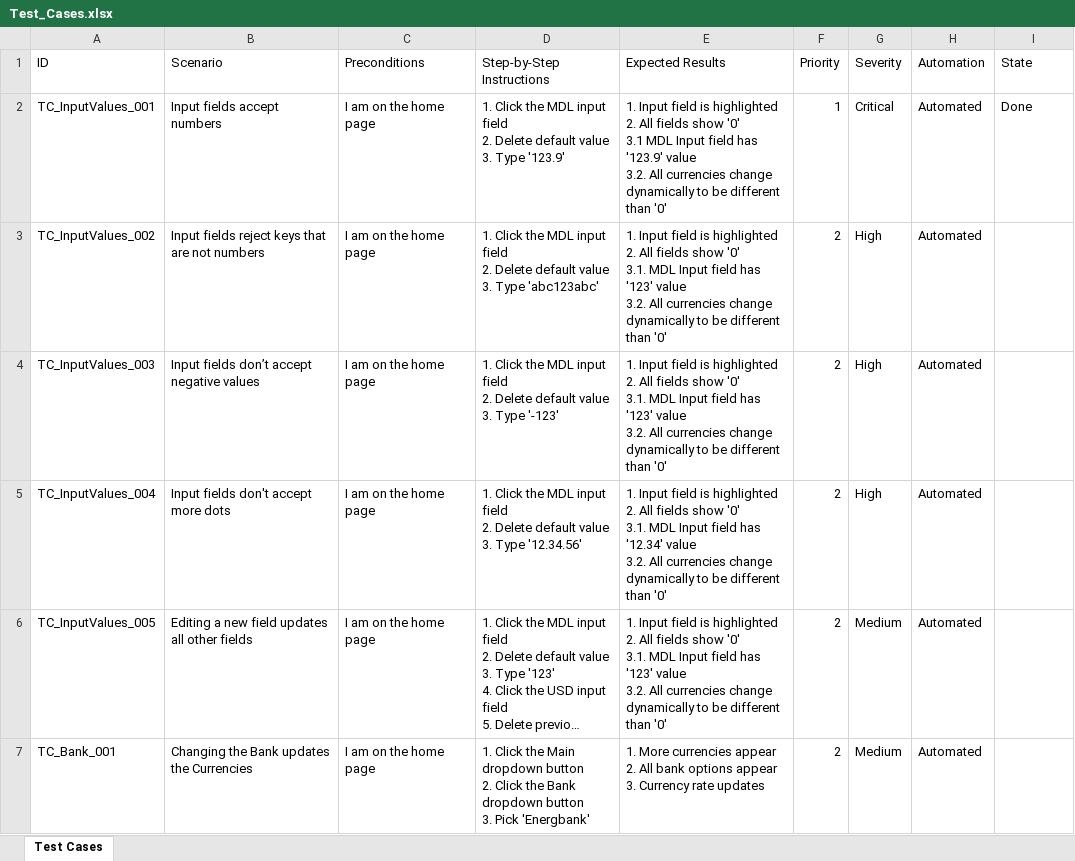
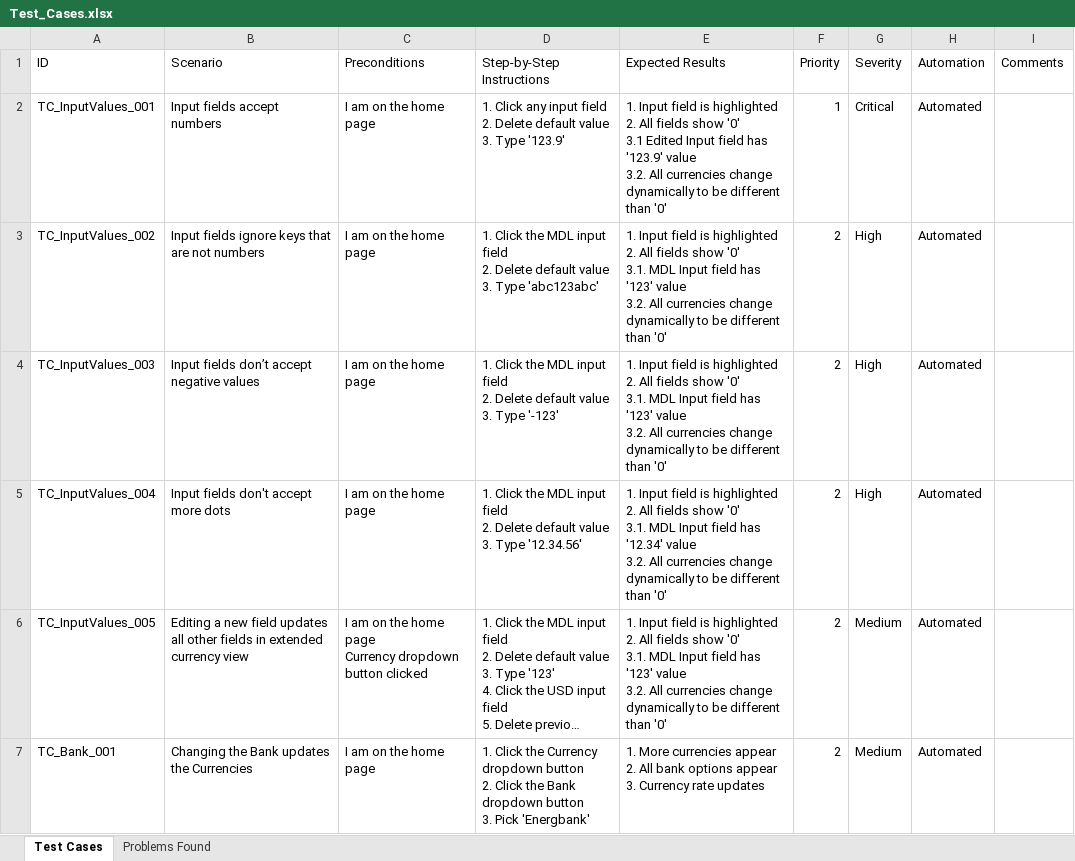
Before and after one commit to Sory-Noroc/Python-Testing, an Excel workbook: NineMdRobot/Test_Cases.xlsx, sheet Test Cases, drawn as a sheet; only a part is shown; long unchanged cells end in …; values as stored, in another font and other column widths than the file's, no borders; ↵ is a line break in a cell; the diff covers the shown part only; the diff names each change by its address in the sheet, - before the commit and + after, or states it on an @@ line.

Commit message:
5 exchange tests finished

```diff
--- a/NineMdRobot/Test_Cases.xlsx (sheet Test Cases)
+++ b/NineMdRobot/Test_Cases.xlsx (sheet Test Cases)
+sheet tab: Problems Found
-I1: State
+I1: Comments
-D2 (Step-by-Step Instructions): 1. Click the MDL input field…
+D2 (Step-by-Step Instructions): 1. Click any input field…
-E2 (Expected Results): …'0' ↵ 3.1 MDL Input field…
+E2 (Expected Results): …'0' ↵ 3.1 Edited Input field…
-I2 (Comments): Done
+I2 (Comments): (empty)
-B3 (Scenario): Input fields reject keys that are not numbers
+B3 (Scenario): Input fields ignore keys that are not numbers
-B6 (Scenario): …other fields
+B6 (Scenario): …other fields in extended currency view
-C6 (Preconditions): I am on the home page
+C6 (Preconditions): I am on the home page ↵ Currency dropdown button clicked
-D7 (Step-by-Step Instructions): …Click the Main dropdown button…
+D7 (Step-by-Step Instructions): …Click the Currency dropdown button…
```
Also changed, not shown: 1 added row and 4 edited cells elsewhere in this sheet, 4 other files.
